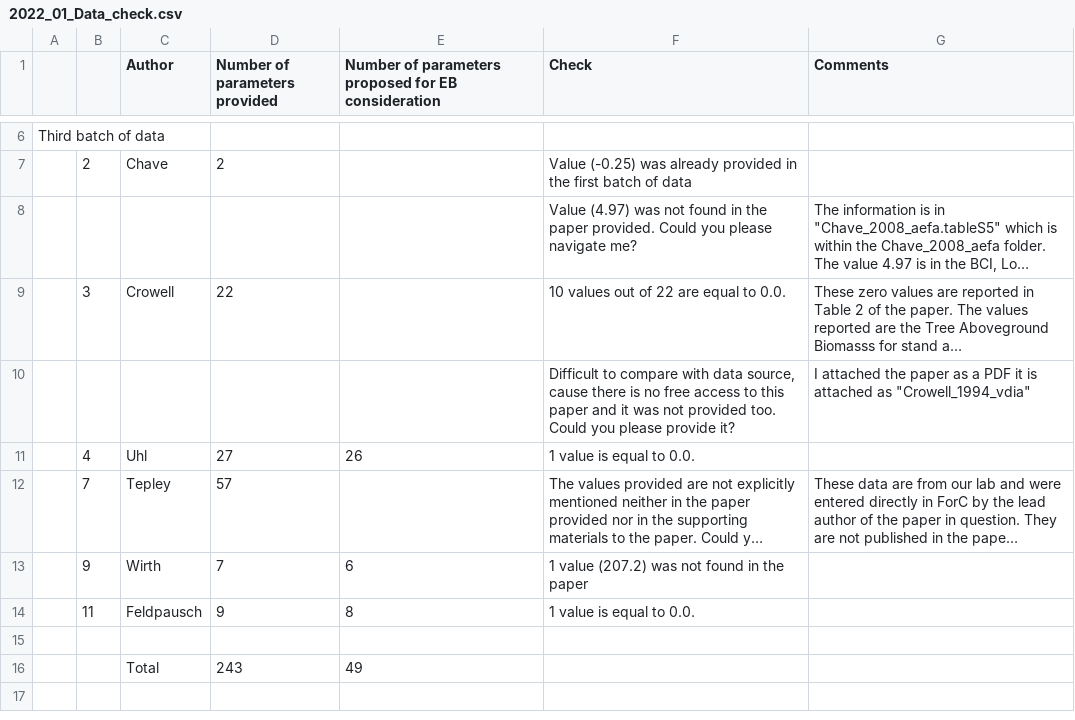
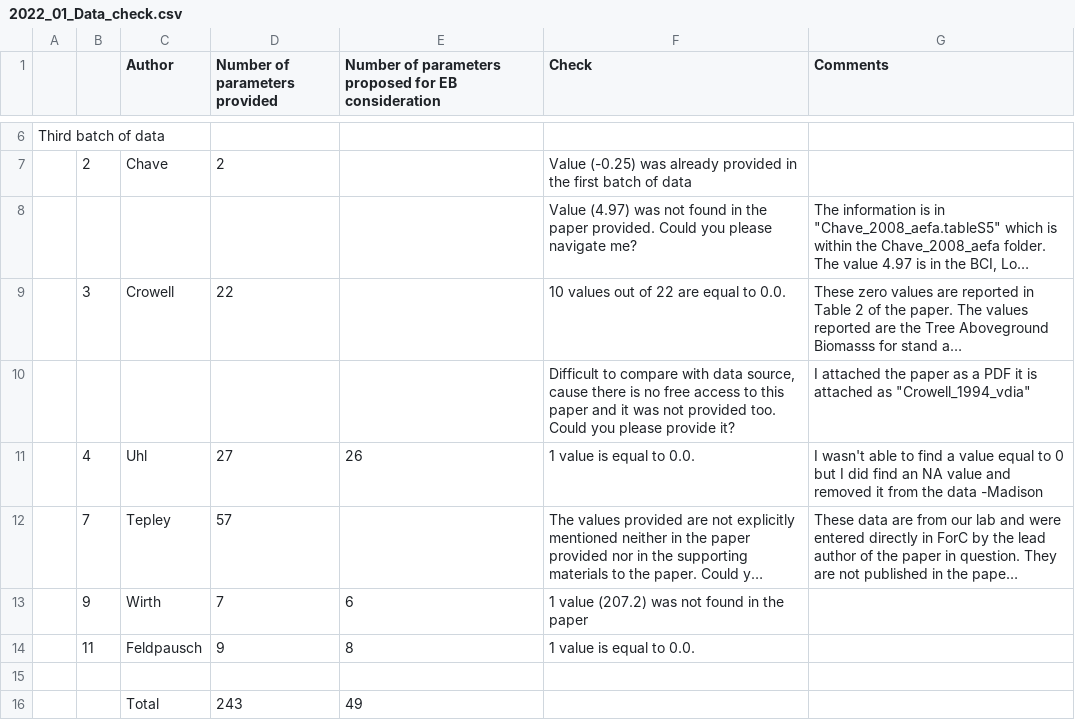
Before and after one commit to forc-db/IPCC-EFDB-integration, a CSV file: doc/data_review/2022_01_Data_check.csv, drawn as a sheet; only a part is shown, gaps mark what is left out; long unchanged cells end in …; the diff names each change by its address in the sheet, - before the commit and + after, or states it on an @@ line.

Commit message:
Update 2022_01_Data_check.csv

```diff
--- a/doc/data_review/2022_01_Data_check.csv
+++ b/doc/data_review/2022_01_Data_check.csv
-G11 (Comments): (empty)
+G11 (Comments): I wasn't able to find a value equal to 0 but I did find an NA value and removed it from the data -Madison
```
